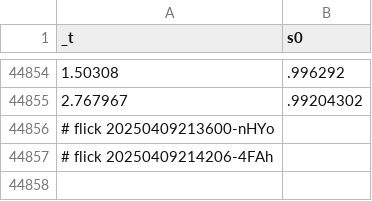
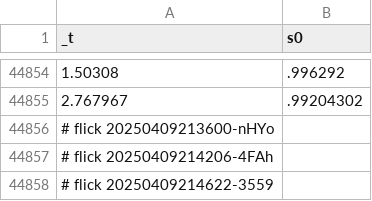
Before and after one commit to abikesa/mole, a CSV file: kitabo/ensi/testbin/test3/assets/csv/mort_s0_overall.csv, drawn as a sheet; only a part is shown, gaps mark what is left out.

Commit message:
kitabo/ensi/testbin/test3/assets/csv/mort_s0_overall.csv

```diff
--- a/kitabo/ensi/testbin/test3/assets/csv/mort_s0_overall.csv
+++ b/kitabo/ensi/testbin/test3/assets/csv/mort_s0_overall.csv
@@ -44857 +44857,2 @@ _t,s0
 # flick 20250409214206-4FAh
+# flick 20250409214622-3559
```
